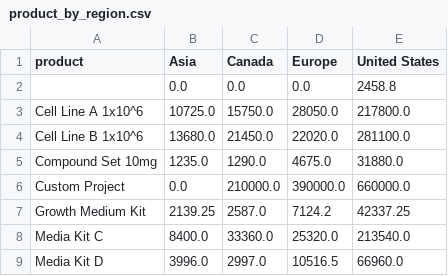
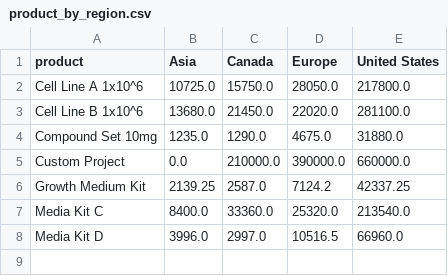
Before and after one commit to rbanola1/RevOps-Portfolio, a CSV file: 01-sales-kpi-dashboard/data/product_by_region.csv, drawn as a sheet.

```diff
--- a/01-sales-kpi-dashboard/data/product_by_region.csv
+++ b/01-sales-kpi-dashboard/data/product_by_region.csv
@@ -1,3 +1,2 @@
 product,Asia,Canada,Europe,United States
-,0.0,0.0,0.0,2458.8
 Cell Line A 1x10^6,10725.0,15750.0,28050.0,217800.0
```
Also changed, not shown: 01-sales-kpi-dashboard/data/product_by_quarter.csv, 01-sales-kpi-dashboard/data/product_by_rep.csv, 2 other files.
